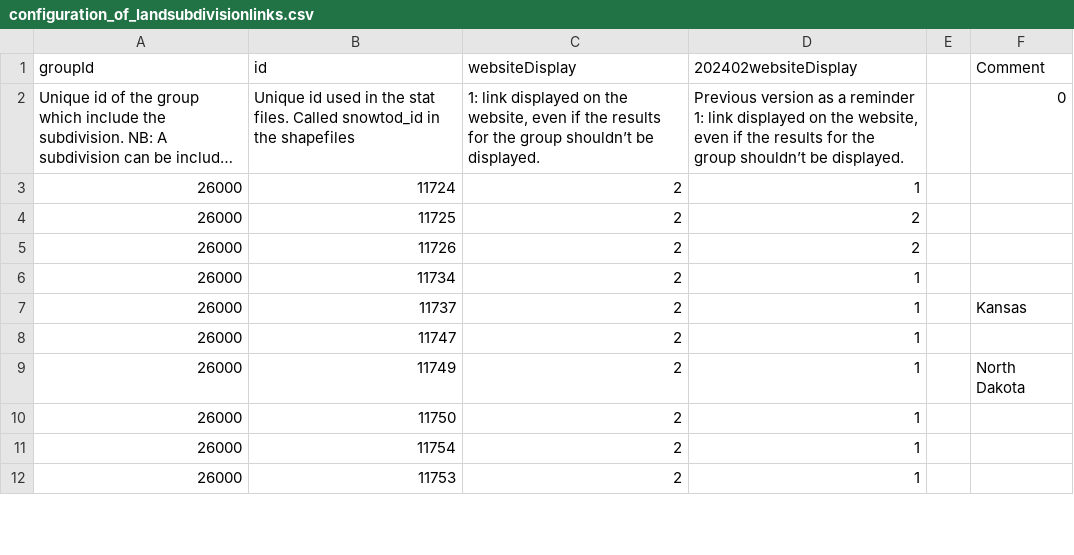
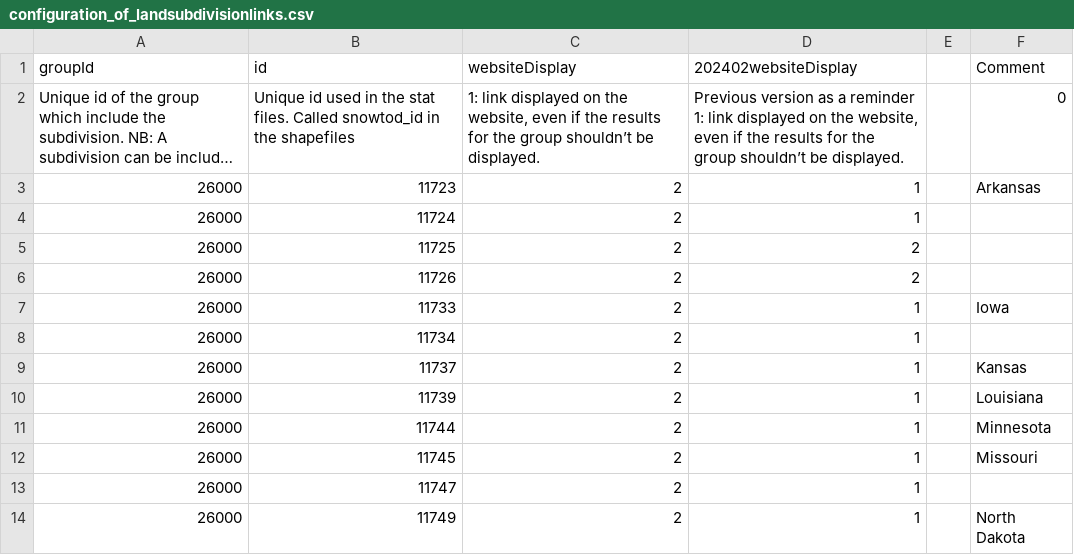
Before and after one commit to RittgerLabGroup/SPIRES_2025_0_1, a CSV file: conf/configuration_of_landsubdivisionlinks.csv, drawn as a sheet; only a part is shown; the shorter side is filled out with more unchanged rows; long unchanged cells end in …; the diff names each change by its address in the sheet, - before the commit and + after, or states it on an @@ line.

Commit message:
Add midwestern states to subdivision links

```diff
--- a/conf/configuration_of_landsubdivisionlinks.csv
+++ b/conf/configuration_of_landsubdivisionlinks.csv
+row 3: 26000 | 11723 | 2 | 1 |  | Arkansas
+row 7: 26000 | 11733 | 2 | 1 |  | Iowa
+row 10: 26000 | 11739 | 2 | 1 |  | Louisiana
+row 11: 26000 | 11744 | 2 | 1 |  | Minnesota
+row 12: 26000 | 11745 | 2 | 1 |  | Missouri
```
